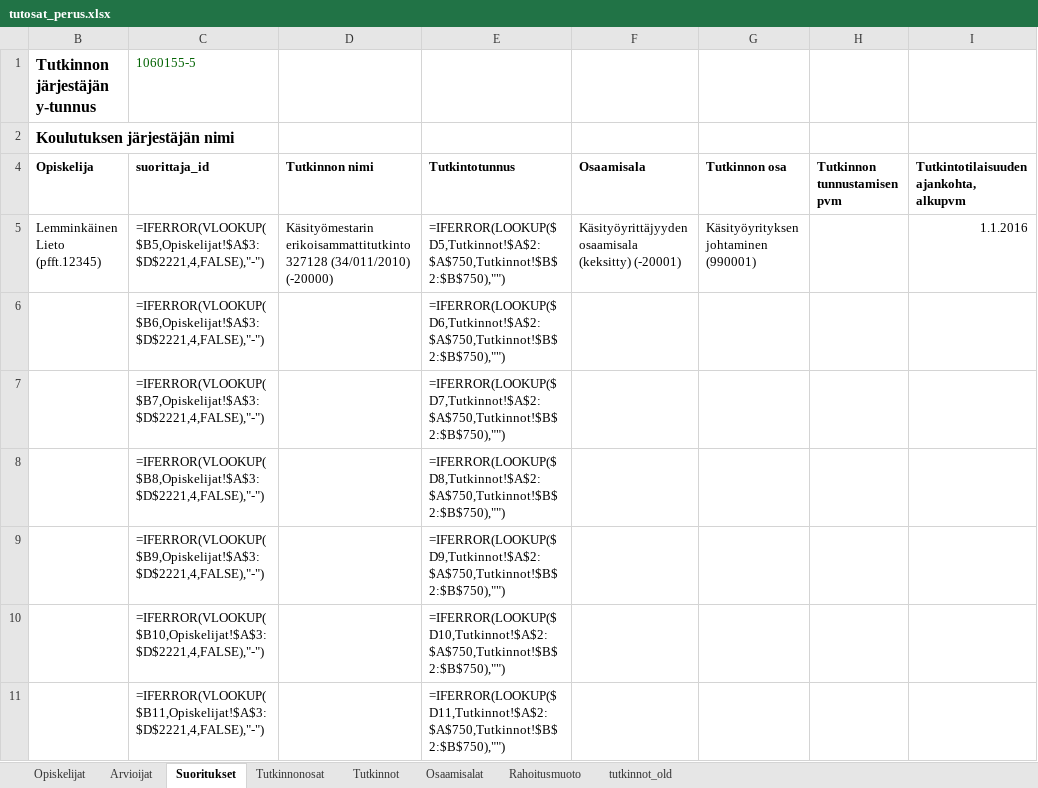
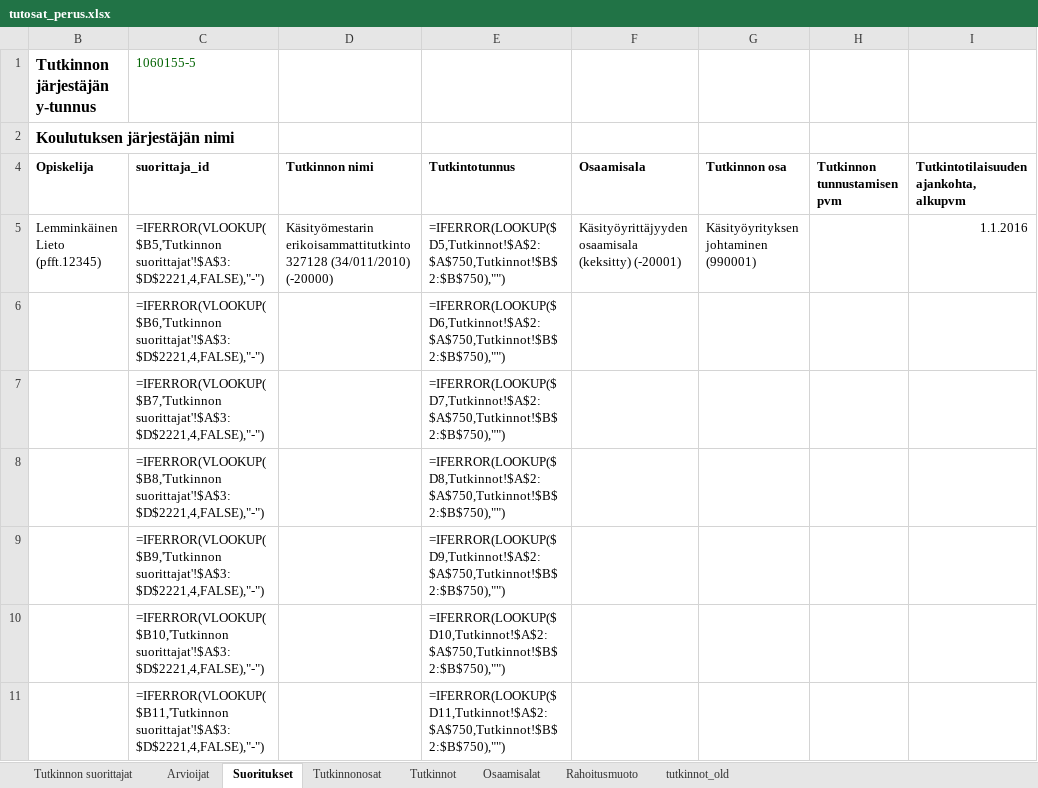
Before and after one commit to Opetushallitus/aitu, an Excel workbook: ttk/test-resources/tutosat_perus.xlsx, sheet Suoritukset, drawn as a sheet; only a part is shown; values as stored, in another font and other column widths than the file's, no borders; formulas are shown in place of their values; the diff covers the shown part only; the diff names each change by its address in the sheet, - before the commit and + after, or states it on an @@ line.

```diff
--- a/ttk/test-resources/tutosat_perus.xlsx (sheet Suoritukset)
+++ b/ttk/test-resources/tutosat_perus.xlsx (sheet Suoritukset)
-sheet tab: Opiskelijat
+sheet tab: Tutkinnon suorittajat
-C5 (1060155-5): =IFERROR(VLOOKUP($B5,Opiskelijat!$A$3:$D$2221,4,FALSE),"-")
+C5 (1060155-5): =IFERROR(VLOOKUP($B5,'Tutkinnon suorittajat'!$A$3:$D$2221,4,FALSE),"-")
-C6 (1060155-5): =IFERROR(VLOOKUP($B6,Opiskelijat!$A$3:$D$2221,4,FALSE),"-")
+C6 (1060155-5): =IFERROR(VLOOKUP($B6,'Tutkinnon suorittajat'!$A$3:$D$2221,4,FALSE),"-")
-C7 (1060155-5): =IFERROR(VLOOKUP($B7,Opiskelijat!$A$3:$D$2221,4,FALSE),"-")
+C7 (1060155-5): =IFERROR(VLOOKUP($B7,'Tutkinnon suorittajat'!$A$3:$D$2221,4,FALSE),"-")
-C8 (1060155-5): =IFERROR(VLOOKUP($B8,Opiskelijat!$A$3:$D$2221,4,FALSE),"-")
+C8 (1060155-5): =IFERROR(VLOOKUP($B8,'Tutkinnon suorittajat'!$A$3:$D$2221,4,FALSE),"-")
-C9 (1060155-5): =IFERROR(VLOOKUP($B9,Opiskelijat!$A$3:$D$2221,4,FALSE),"-")
+C9 (1060155-5): =IFERROR(VLOOKUP($B9,'Tutkinnon suorittajat'!$A$3:$D$2221,4,FALSE),"-")
-C10 (1060155-5): =IFERROR(VLOOKUP($B10,Opiskelijat!$A$3:$D$2221,4,FALSE),"-")
+C10 (1060155-5): =IFERROR(VLOOKUP($B10,'Tutkinnon suorittajat'!$A$3:$D$2221,4,FALSE),"-")
-C11 (1060155-5): =IFERROR(VLOOKUP($B11,Opiskelijat!$A$3:$D$2221,4,FALSE),"-")
+C11 (1060155-5): =IFERROR(VLOOKUP($B11,'Tutkinnon suorittajat'!$A$3:$D$2221,4,FALSE),"-")
```
Also changed, not shown: 188 edited cells elsewhere in this sheet, ttk/resources/tutosat_export_base.xlsx, 7 other files.
